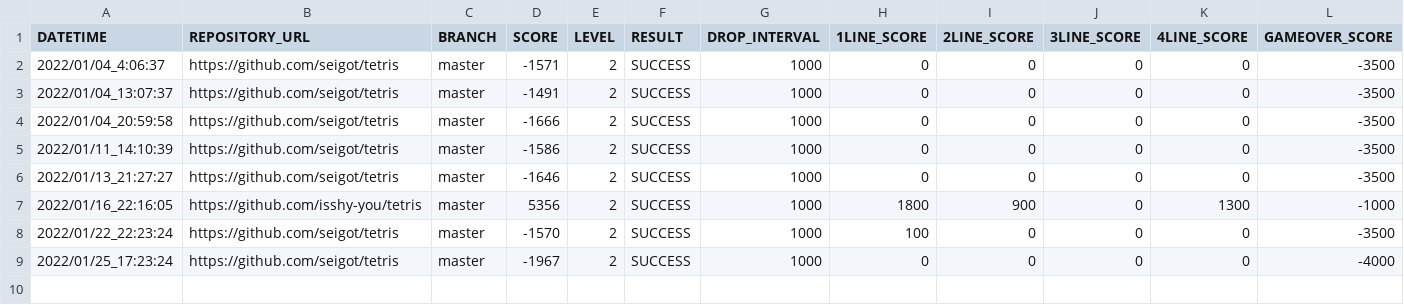
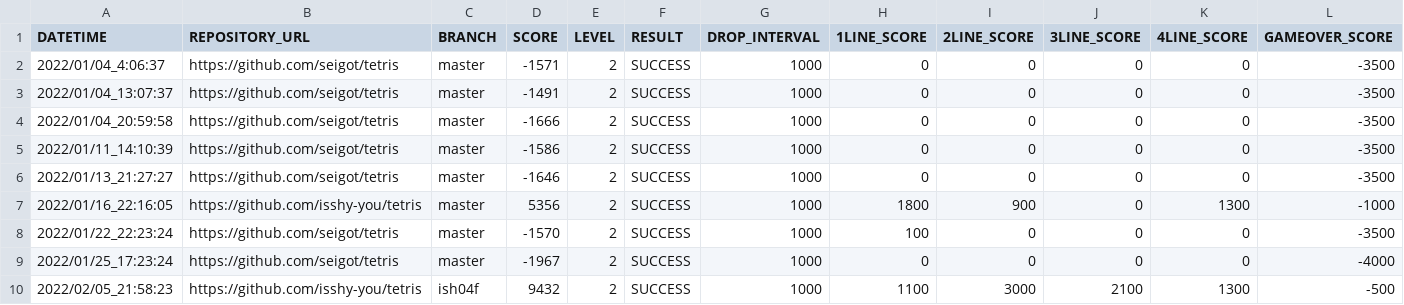
Before and after one commit to ChallengeClub/tetris_score_server, a CSV file: log/result_level_2.csv, drawn as a sheet; only a part is shown; rows hold the shown columns only; the diff names each change by its address in the sheet, - before the commit and + after, or states it on an @@ line.

```diff
--- a/log/result_level_2.csv
+++ b/log/result_level_2.csv
+row 10: 2022/02/05_21:58:23 | https://github.com/isshy-you/tetris | ish04f | 9432 | 2 | SUCCESS | 1000 | 1100 | 3000 | 2100 | 1300 | -500
```
Also changed, not shown: log/result.csv, log/result_ranking_level_2.csv.
